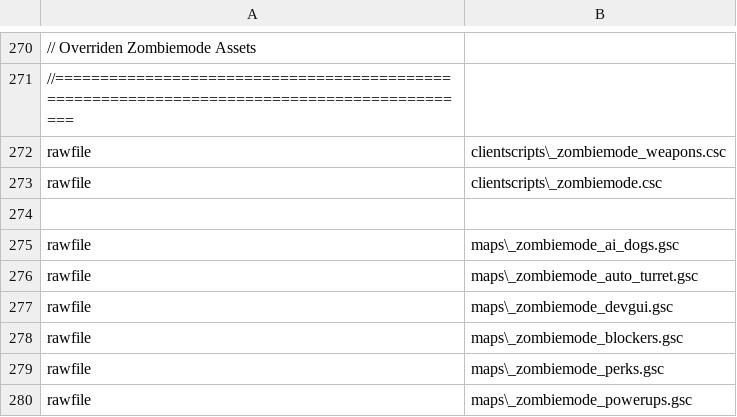
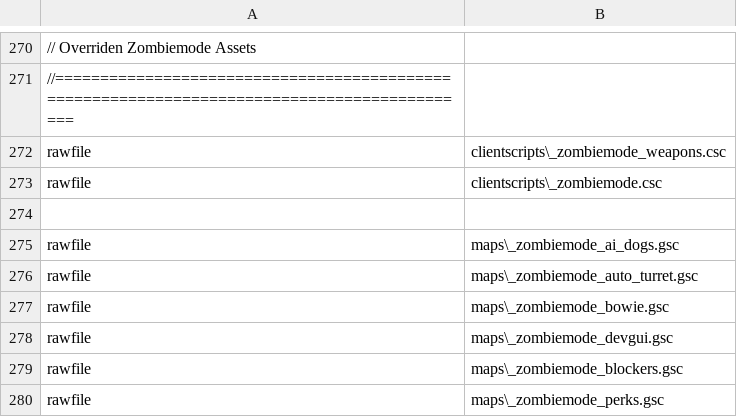
Before and after one commit to zanderlx/T7-Mod, a CSV file: mod.csv, drawn as a sheet; only a part is shown, gaps mark what is left out; the shorter side is filled out with more unchanged rows.

Commit message:
Add base _zombiemode_bowie.gsc

```diff
--- a/mod.csv
+++ b/mod.csv
@@ -276,2 +276,3 @@ rawfile,maps\_zombiemode_ai_dogs.gsc
 rawfile,maps\_zombiemode_auto_turret.gsc
+rawfile,maps\_zombiemode_bowie.gsc
 rawfile,maps\_zombiemode_devgui.gsc
```
Also changed, not shown: 1 other file.
